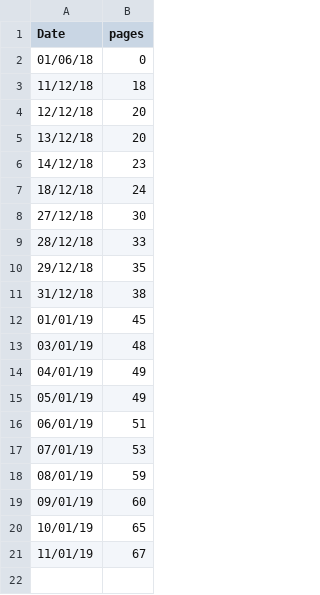
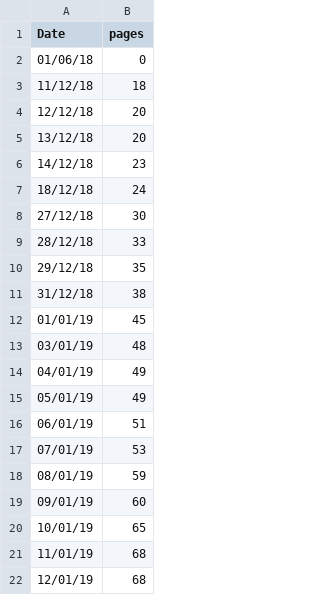
Before and after one commit to wdiclemente/Thesis, a CSV file: lumi_plot/pages.csv, drawn as a sheet.

```diff
--- a/lumi_plot/pages.csv
+++ b/lumi_plot/pages.csv
@@ -20,2 +20,3 @@ Date, pages
 10/01/19, 65
-11/01/19, 67
+11/01/19, 68
+12/01/19, 68
```
Also changed, not shown: 10 other files.
